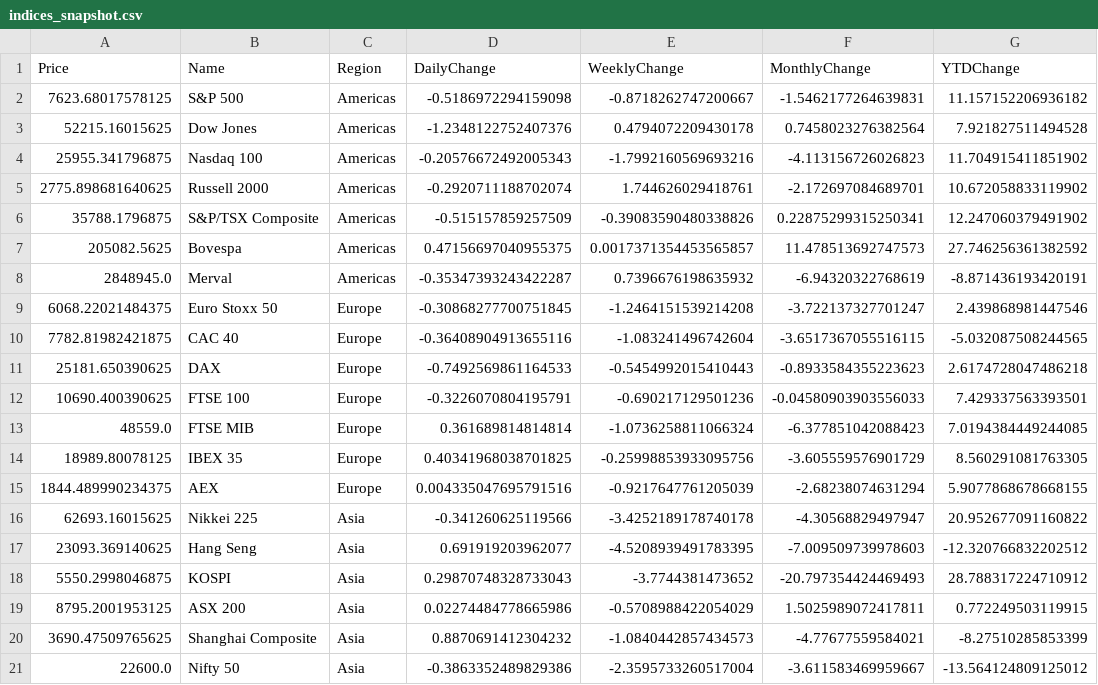
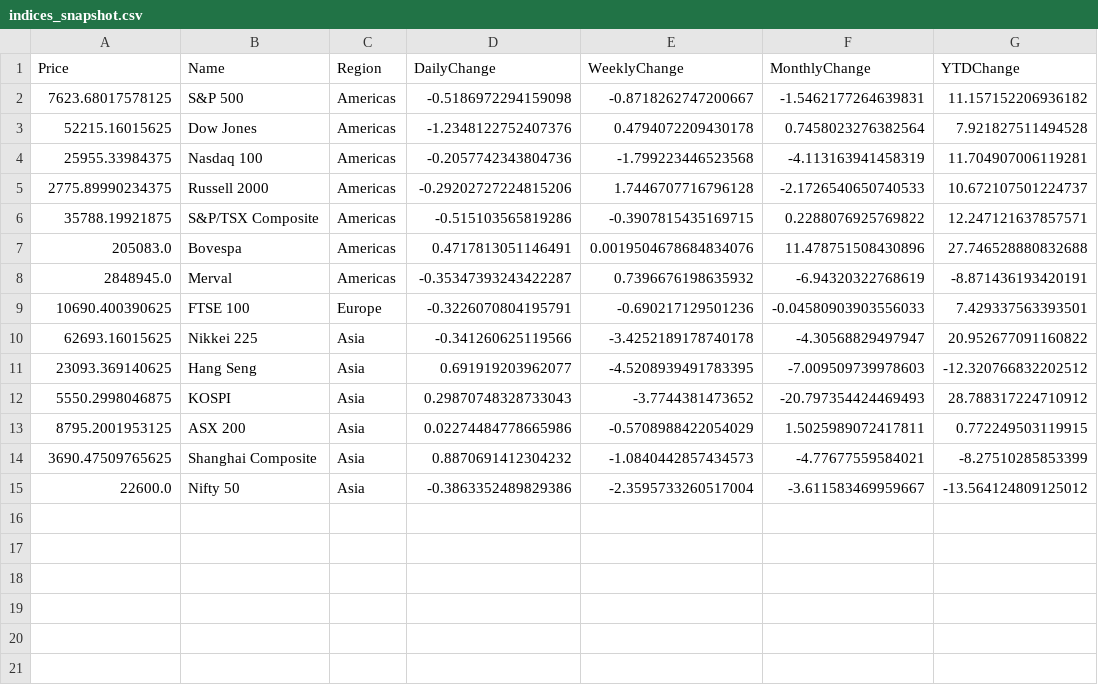
Before and after one commit to aethrixdev/cross_market_dashboard, a CSV file: data/processed/indices_snapshot.csv, drawn as a sheet.

Commit message:
auto: daily data refresh

```diff
--- a/data/processed/indices_snapshot.csv
+++ b/data/processed/indices_snapshot.csv
@@ -3,14 +3,8 @@ Price,Name,Region,DailyChange,WeeklyChange,MonthlyChange,YTDChange
 52215.16015625,Dow Jones,Americas,-1.2348122752407376,0.4794072209430178,0.7458023276382564,7.921827511494528
-25955.341796875,Nasdaq 100,Americas,-0.20576672492005343,-1.7992160569693216,-4.113156726026823,11.704915411851902
-2775.898681640625,Russell 2000,Americas,-0.2920711188702074,1.744626029418761,-2.172697084689701,10.672058833119902
-35788.1796875,S&P/TSX Composite,Americas,-0.515157859257509,-0.39083590480338826,0.22875299315250341,12.247060379491902
-205082.5625,Bovespa,Americas,0.47156697040955375,0.0017371354453565857,11.478513692747573,27.746256361382592
+25955.33984375,Nasdaq 100,Americas,-0.2057742343804736,-1.799223446523568,-4.113163941458319,11.704907006119281
+2775.89990234375,Russell 2000,Americas,-0.29202727224815206,1.7446707716796128,-2.1726540650740533,10.672107501224737
+35788.19921875,S&P/TSX Composite,Americas,-0.515103565819286,-0.3907815435169715,0.2288076925769822,12.247121637857571
+205083.0,Bovespa,Americas,0.4717813051146491,0.0019504678684834076,11.478751508430896,27.746528880832688
 2848945.0,Merval,Americas,-0.35347393243422287,0.7396676198635932,-6.94320322768619,-8.871436193420191
-6068.22021484375,Euro Stoxx 50,Europe,-0.30868277700751845,-1.2464151539214208,-3.722137327701247,2.439868981447546
-7782.81982421875,CAC 40,Europe,-0.36408904913655116,-1.083241496742604,-3.6517367055516115,-5.032087508244565
-25181.650390625,DAX,Europe,-0.7492569861164533,-0.5454992015410443,-0.8933584355223623,2.6174728047486218
 10690.400390625,FTSE 100,Europe,-0.3226070804195791,-0.690217129501236,-0.04580903903556033,7.429337563393501
-48559.0,FTSE MIB,Europe,0.361689814814814,-1.0736258811066324,-6.377851042088423,7.0194384449244085
-18989.80078125,IBEX 35,Europe,0.40341968038701825,-0.25998853933095756,-3.605559576901729,8.560291081763305
-1844.489990234375,AEX,Europe,0.004335047695791516,-0.9217647761205039,-2.68238074631294,5.9077868678668155
 62693.16015625,Nikkei 225,Asia,-0.341260625119566,-3.4252189178740178,-4.30568829497947,20.952677091160822
```
Also changed, not shown: data/processed/futures_curves/curve_crude_oil.csv, data/processed/futures_curves/curve_gold.csv, 19 other files.
